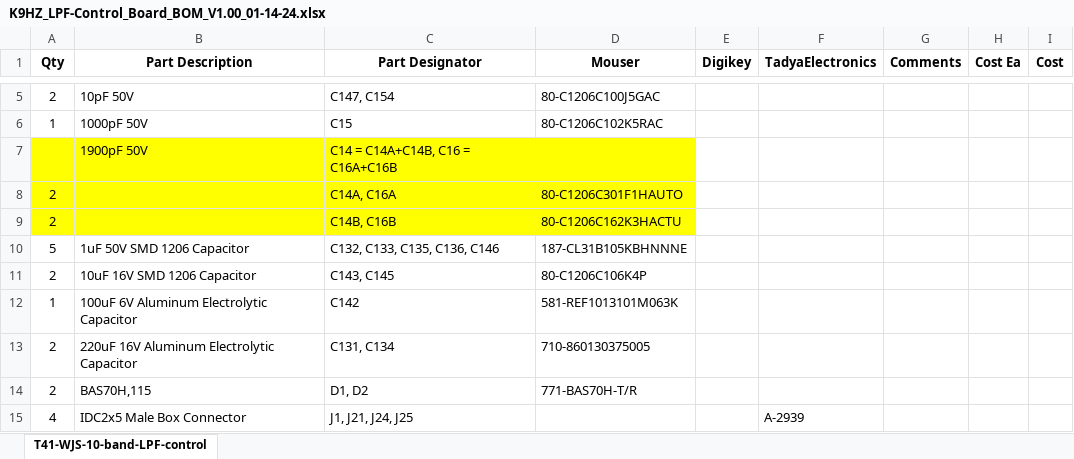
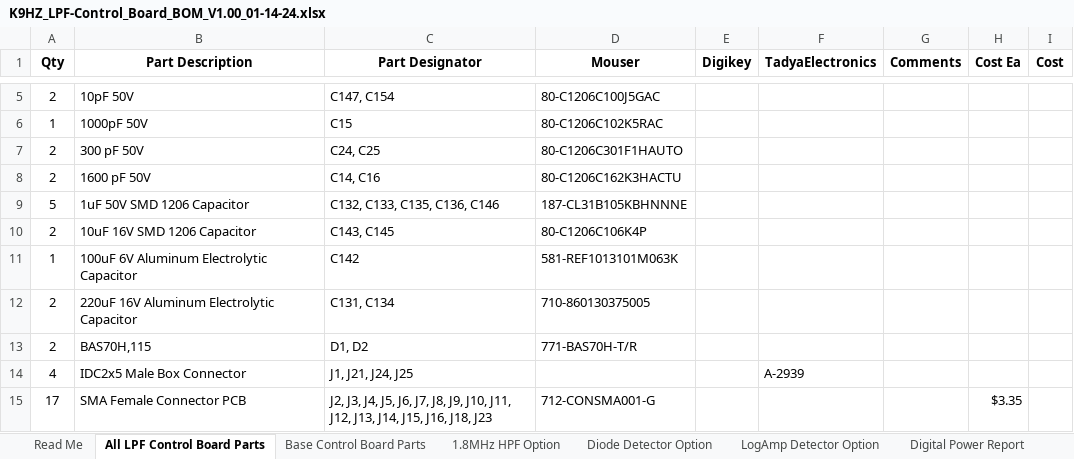
Before and after one commit to DRWJSCHMIDT/T41, an Excel workbook: K9HZ_LPF_Module/K9HZ_LPF_V1.00_BOMs/K9HZ_LPF-Control_Board_BOM_V1.00_01-14-24.xlsx, sheet All LPF Control Board Parts, drawn as a sheet; only a part is shown, gaps mark what is left out; the shorter side is filled out with more unchanged rows; values as stored, in another font and other column widths than the file's, no borders; removed rows and columns are numbered as before the commit, all else as after; the diff names each change by its address in the sheet, - before the commit and + after, or states it on an @@ line.

```diff
--- a/K9HZ_LPF_Module/K9HZ_LPF_V1.00_BOMs/K9HZ_LPF-Control_Board_BOM_V1.00_01-14-24.xlsx (sheet All LPF Control Board Parts)
+++ b/K9HZ_LPF_Module/K9HZ_LPF_V1.00_BOMs/K9HZ_LPF-Control_Board_BOM_V1.00_01-14-24.xlsx (sheet All LPF Control Board Parts)
-sheet tab: T41-WJS-10-band-LPF-control
+sheet tab: All LPF Control Board Parts
+sheet tab: Read Me
+sheet tab: Base Control Board Parts
+sheet tab: 1.8MHz HPF Option
+sheet tab: Diode Detector Option
+sheet tab: LogAmp Detector Option
+sheet tab: Digital Power Report
-row 7:  | 1900pF 50V | C14 = C14A+C14B, C16 = C16A+C16B
-A7:D8 fill: #FFFF00
+A7:D8 fill: none
-B7 (Part Description): (empty)
+B7 (Part Description): 300 pF 50V
-C7 (Part Designator): C14A, C16A
+C7 (Part Designator): C24, C25
-B8 (Part Description): (empty)
+B8 (Part Description): 1600 pF 50V
-C8 (Part Designator): C14B, C16B
+C8 (Part Designator): C14, C16
```
Also changed, not shown: other sheet tabs, 3 other files.
